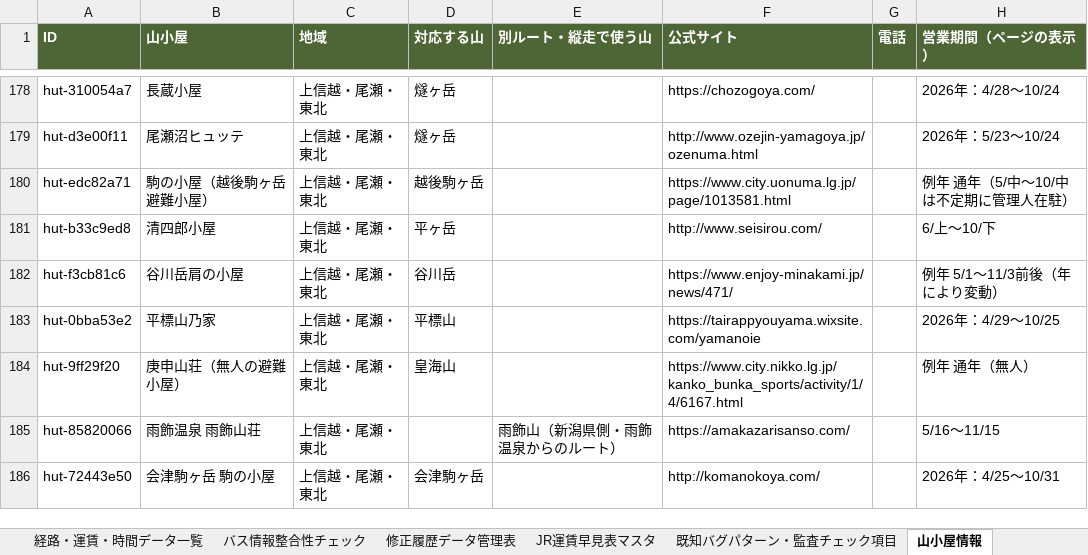
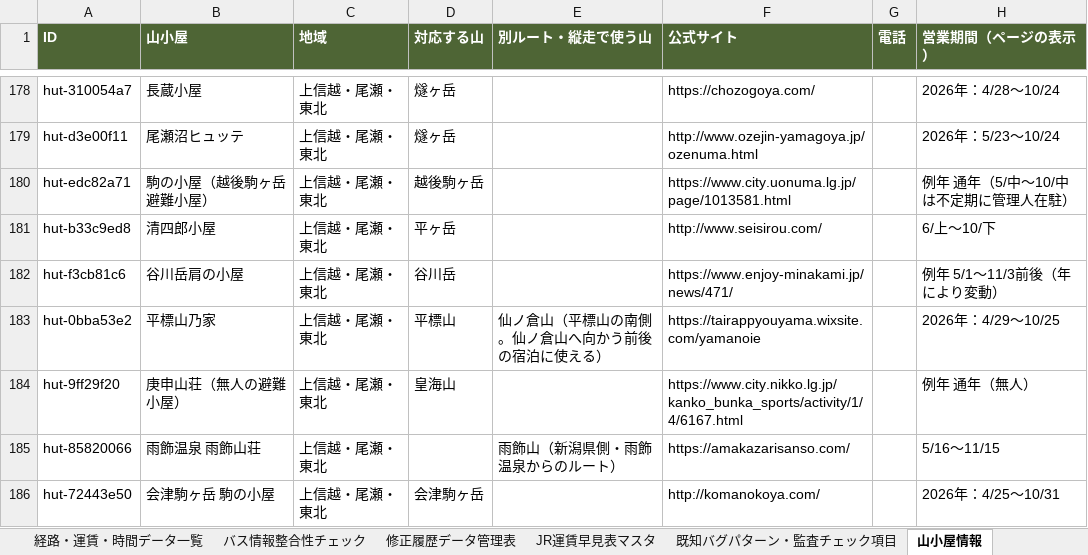
Before and after one commit to daiki96tabletennis-glitch/tozan-navi, an Excel workbook: yamatch_kensho_kanri (3).xlsx, sheet 山小屋情報, drawn as a sheet; only a part is shown, gaps mark what is left out; values as stored, in another font and other column widths than the file's, no borders; the diff names each change by its address in the sheet, - before the commit and + after, or states it on an @@ line.

```diff
--- a/yamatch_kensho_kanri (3).xlsx (sheet 山小屋情報)
+++ b/yamatch_kensho_kanri (3).xlsx (sheet 山小屋情報)
-E183 (別ルート・縦走で使う山): (empty)
+E183 (別ルート・縦走で使う山): 仙ノ倉山（平標山の南側。仙ノ倉山へ向かう前後の宿泊に使える）
```
Also changed, not shown: sheet 経路・運賃・時間データ一覧, sheet バス情報整合性チェック, sheet 検証チェックリスト, sheet 修正履歴データ管理表, 23 other files.
